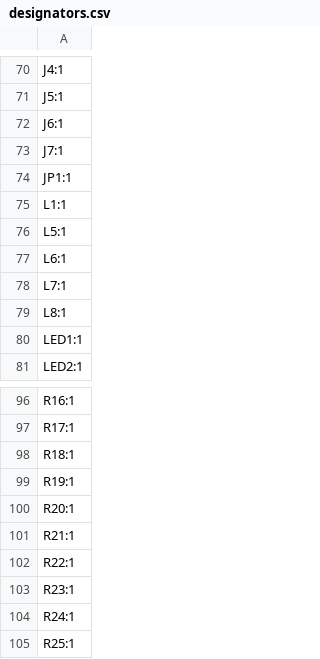
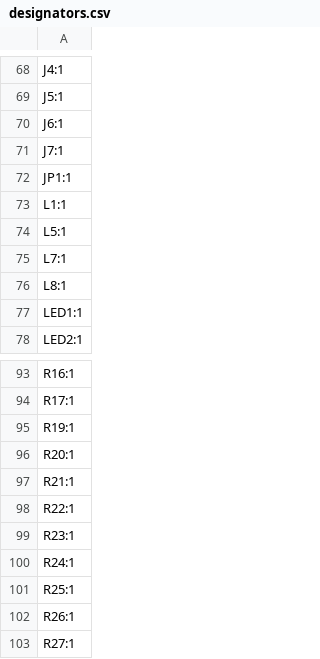
Before and after one commit to DerpyDoggo11/LSwarm, a CSV file: LSwarm Drone PCB/production/designators.csv, drawn as a sheet; only a part is shown, gaps mark what is left out; the shorter side is filled out with more unchanged rows; removed rows and columns are numbered as before the commit, all else as after; the diff covers the shown part only; the diff names each change by its address in the sheet, - before the commit and + after, or states it on an @@ line.

```diff
--- a/LSwarm Drone PCB/production/designators.csv
+++ b/LSwarm Drone PCB/production/designators.csv
-row 77: L6:1
-row 98: R18:1
```
Also changed, not shown: 3 added rows, 4 removed rows and 2 edited cells elsewhere in this file, LSwarm Drone PCB/latestProduction/bom.csv, 32 other files.
